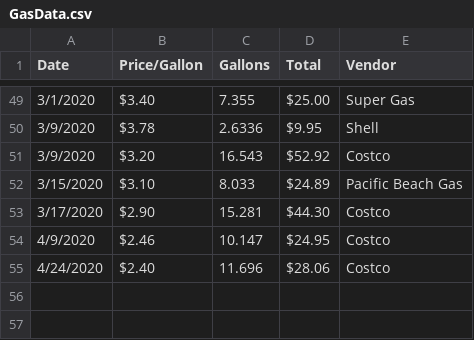
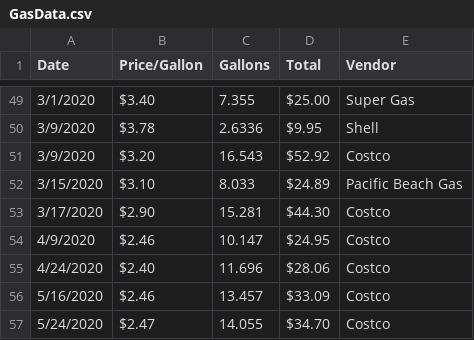
Before and after one commit to crfranch/CaliforniaGas, a CSV file: Resources/GasData.csv, drawn as a sheet; only a part is shown, gaps mark what is left out.

Commit message:
Updating Resources

```diff
--- a/Resources/GasData.csv
+++ b/Resources/GasData.csv
@@ -55 +55,3 @@
 4/24/2020,$2.40 ,11.696,$28.06 ,Costco
+5/16/2020,$2.46 ,13.457,$33.09 ,Costco
+5/24/2020,$2.47 ,14.055,$34.70 ,Costco
```
